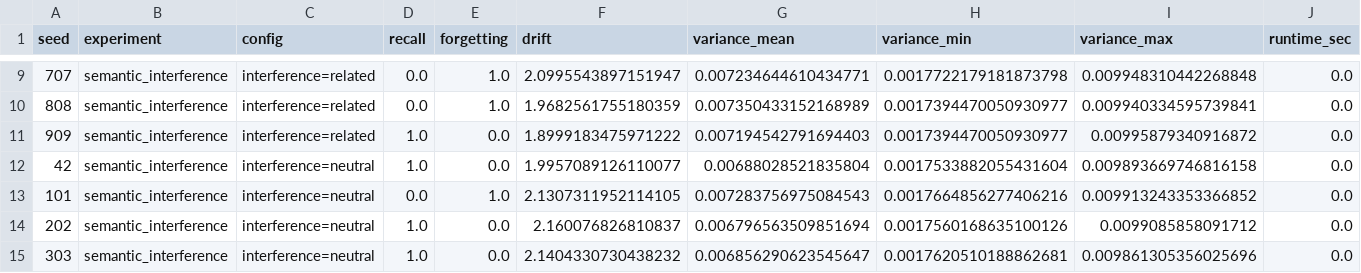
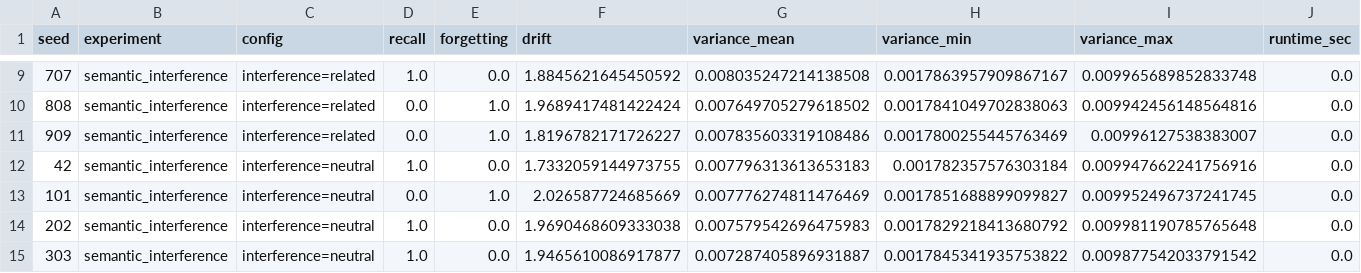
Before and after one commit to Sayanthegamer/bioneural-network, a CSV file: experiments/results/semantic_interference.csv, drawn as a sheet; only a part is shown, gaps mark what is left out; the diff covers the shown part only.

```diff
--- a/experiments/results/semantic_interference.csv
+++ b/experiments/results/semantic_interference.csv
@@ -9,7 +9,7 @@ seed,experiment,config,recall,forgetting,drift,variance_mean,variance_min,varian
-707,semantic_interference,interference=related,0.0,1.0,2.0995543897151947,0.007234644610434771,0.0017722179181873798,0.009948310442268848,0.0
-808,semantic_interference,interference=related,0.0,1.0,1.9682561755180359,0.007350433152168989,0.0017394470050930977,0.009940334595739841,0.0
-909,semantic_interference,interference=related,1.0,0.0,1.8999183475971222,0.007194542791694403,0.0017394470050930977,0.00995879340916872,0.0
-42,semantic_interference,interference=neutral,1.0,0.0,1.9957089126110077,0.00688028521835804,0.0017533882055431604,0.009893669746816158,0.0
-101,semantic_interference,interference=neutral,0.0,1.0,2.1307311952114105,0.007283756975084543,0.0017664856277406216,0.009913243353366852,0.0
-202,semantic_interference,interference=neutral,1.0,0.0,2.160076826810837,0.006796563509851694,0.0017560168635100126,0.0099085858091712,0.0
-303,semantic_interference,interference=neutral,1.0,0.0,2.1404330730438232,0.006856290623545647,0.0017620510188862681,0.009861305356025696,0.0
+707,semantic_interference,interference=related,1.0,0.0,1.8845621645450592,0.008035247214138508,0.0017863957909867167,0.009965689852833748,0.0
+808,semantic_interference,interference=related,0.0,1.0,1.9689417481422424,0.007649705279618502,0.0017841049702838063,0.009942456148564816,0.0
+909,semantic_interference,interference=related,0.0,1.0,1.8196782171726227,0.007835603319108486,0.0017800255445763469,0.00996127538383007,0.0
+42,semantic_interference,interference=neutral,1.0,0.0,1.7332059144973755,0.007796313613653183,0.001782357576303184,0.009947662241756916,0.0
+101,semantic_interference,interference=neutral,0.0,1.0,2.026587724685669,0.007776274811476469,0.0017851688899099827,0.009952496737241745,0.0
+202,semantic_interference,interference=neutral,1.0,0.0,1.9690468609333038,0.007579542696475983,0.0017829218413680792,0.009981190785765648,0.0
+303,semantic_interference,interference=neutral,1.0,0.0,1.9465610086917877,0.007287405896931887,0.0017845341935753822,0.009877542033791542,0.0
```
Also changed, not shown: 102 edited cells elsewhere in this file, experiments/results/variance_telemetry.csv, 3 other files.
